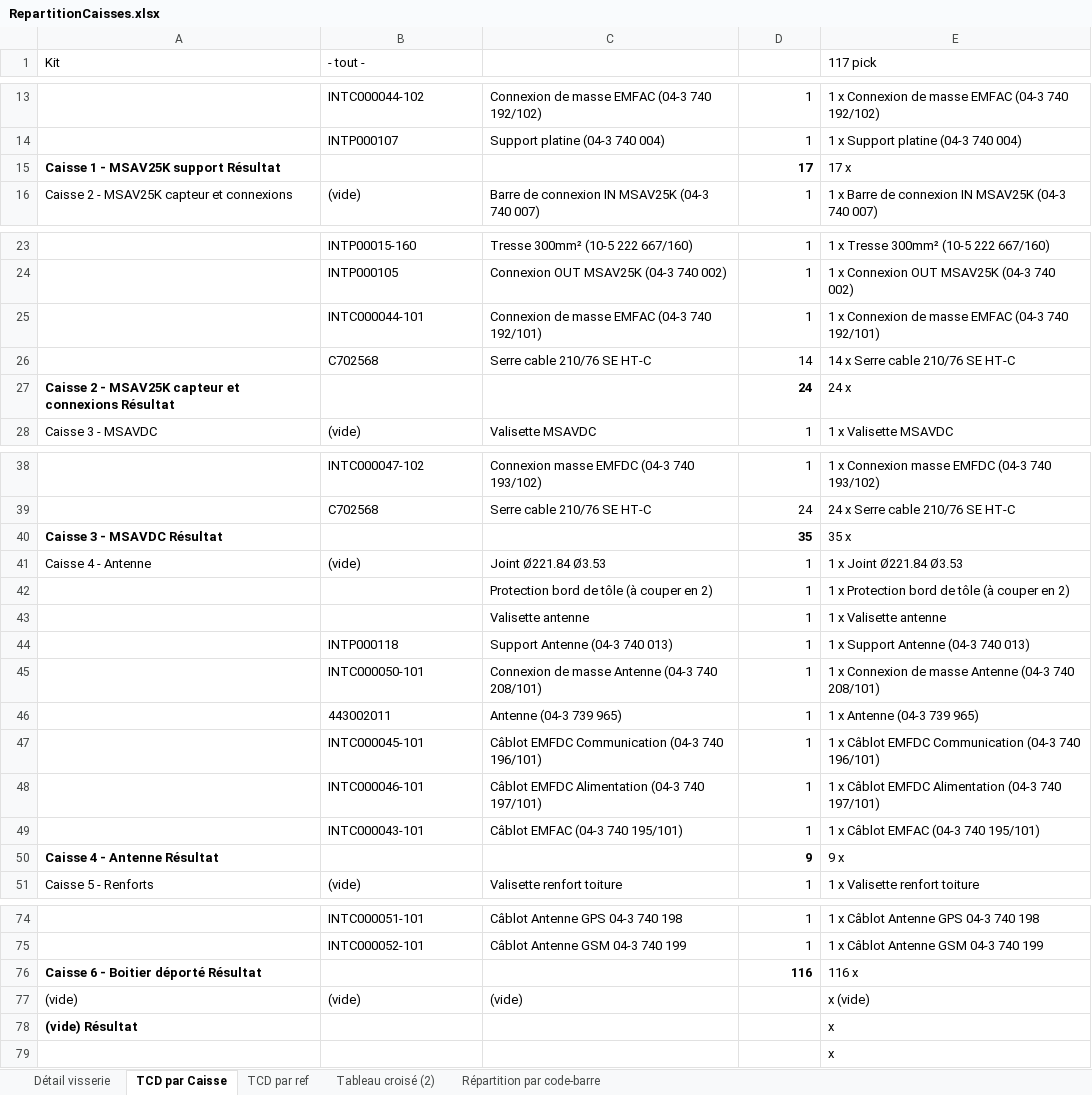
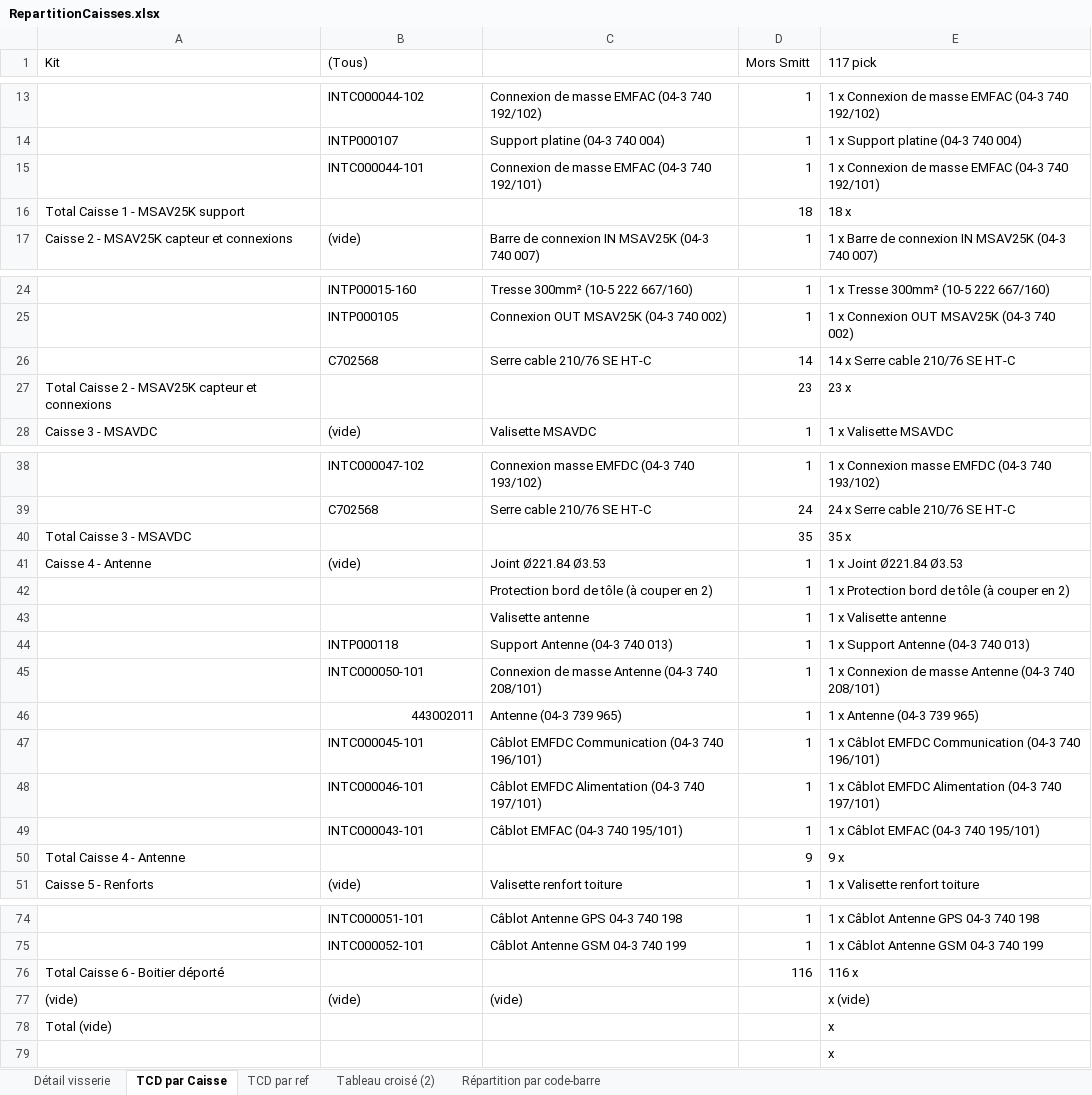
Before and after one commit to mod138/SNCF_CompteurEnergie, an Excel workbook: RepartitionCaisses.xlsx, sheet TCD par Caisse, drawn as a sheet; only a part is shown, gaps mark what is left out; values as stored, in another font and other column widths than the file's, no borders; removed rows and columns are numbered as before the commit, all else as after; the diff covers the shown part only; the diff names each change by its address in the sheet, - before the commit and + after, or states it on an @@ line.

```diff
--- a/RepartitionCaisses.xlsx (sheet TCD par Caisse)
+++ b/RepartitionCaisses.xlsx (sheet TCD par Caisse)
-B1: - tout -
+B1: (Tous)
-D1: (empty)
+D1: Mors Smitt
-row 15: Caisse 1 - MSAV25K support Résultat |  |  | 17 | 17 x
@@ row 25 moved to row 15: INTC000044-101 @@
+row 16: Total Caisse 1 - MSAV25K support |  |  | 18 | 18 x
-row 27: Caisse 2 - MSAV25K capteur et connexions Résultat |  |  | 24 | 24 x
+row 27: Total Caisse 2 - MSAV25K capteur et connexions |  |  | 23 | 23 x
-A40 (Kit): Caisse 3 - MSAVDC Résultat
+A40 (Kit): Total Caisse 3 - MSAVDC
-A40 bold: on
+A40 bold: off
-D40 bold: on
+D40 bold: off
-B46 alignment: left
+B46 alignment: right
-A50 (Kit): Caisse 4 - Antenne Résultat
+A50 (Kit): Total Caisse 4 - Antenne
-A50 bold: on
+A50 bold: off
-D50 bold: on
+D50 bold: off
-A76 (Kit): Caisse 6 - Boitier déporté Résultat
+A76 (Kit): Total Caisse 6 - Boitier déporté
-A76 bold: on
+A76 bold: off
-D76 bold: on
+D76 bold: off
-A78 (Kit): (vide) Résultat
+A78 (Kit): Total (vide)
-A78 bold: on
+A78 bold: off
```
Also changed, not shown: 1 edited cell and cell formats elsewhere in this sheet, sheet Détail visserie, sheet Répartition par code-barre, sheet TCD par ref, formulas that keep their value, charts or pictures, RepartitionValisettes.xlsx.
